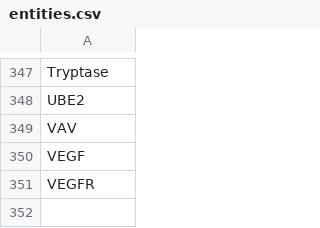
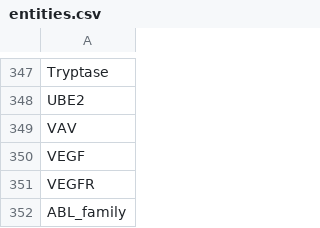
Before and after one commit to johnbachman/famplex, a CSV file: entities.csv, drawn as a sheet; only a part is shown, gaps mark what is left out; the diff names each change by its address in the sheet, - before the commit and + after, or states it on an @@ line.

```diff
--- a/entities.csv
+++ b/entities.csv
+row 352: ABL_family
```
Also changed, not shown: grounding_map.csv, relations.csv.
